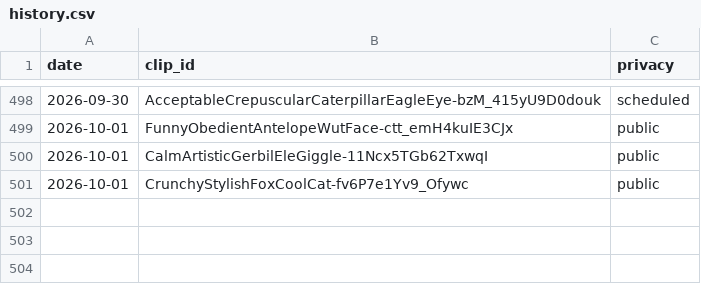
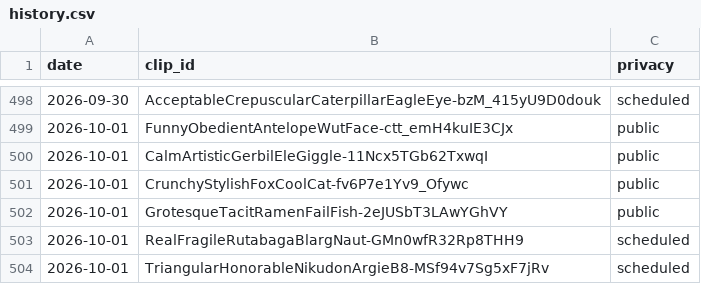
Before and after one commit to chat94534-oss/clip-autoposter, a CSV file: logs/history.csv, drawn as a sheet; only a part is shown, gaps mark what is left out; the diff names each change by its address in the sheet, - before the commit and + after, or states it on an @@ line.

```diff
--- a/logs/history.csv
+++ b/logs/history.csv
+row 502: 2026-10-01 | GrotesqueTacitRamenFailFish-2eJUSbT3LAwYGhVY | public
+row 503: 2026-10-01 | RealFragileRutabagaBlargNaut-GMn0wfR32Rp8THH9 | scheduled
+row 504: 2026-10-01 | TriangularHonorableNikudonArgieB8-MSf94v7Sg5xF7jRv | scheduled
```
Also changed, not shown: 1 other file.
